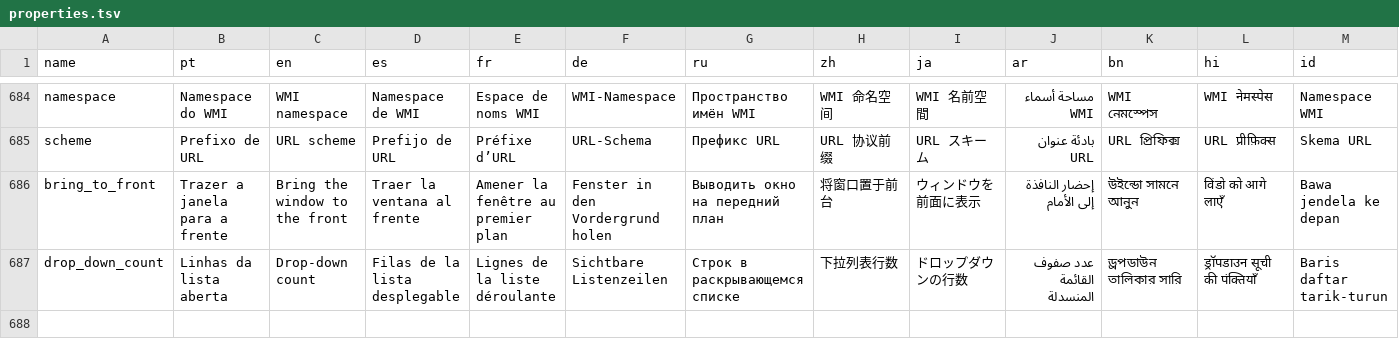
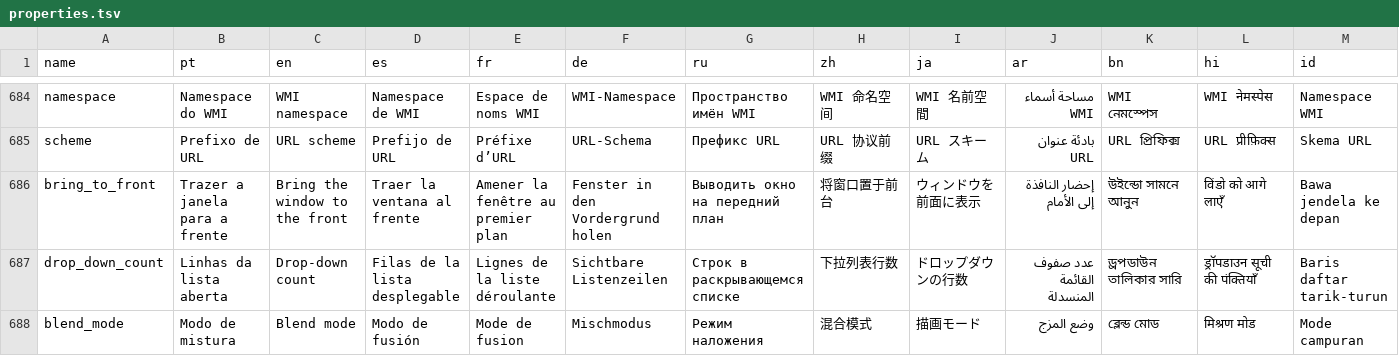
Before and after one commit to e-rust/aylis, a TSV file: crates/aylis-ide/resources/locales/properties.tsv, drawn as a sheet; only a part is shown, gaps mark what is left out.

```diff
--- a/crates/aylis-ide/resources/locales/properties.tsv
+++ b/crates/aylis-ide/resources/locales/properties.tsv
@@ -687 +687,2 @@ bring_to_front	Trazer a janela para a frente	Bring the window to the front	Traer
 drop_down_count	Linhas da lista aberta	Drop-down count	Filas de la lista desplegable	Lignes de la liste déroulante	Sichtbare Listenzeilen	Строк в раскрывающемся списке	下拉列表行数	ドロップダウンの行数	عدد صفوف القائمة المنسدلة	ড্রপডাউন তালিকার সারি	ड्रॉपडाउन सूची की पंक्तियाँ	Baris daftar tarik-turun
+blend_mode	Modo de mistura	Blend mode	Modo de fusión	Mode de fusion	Mischmodus	Режим наложения	混合模式	描画モード	وضع المزج	ব্লেন্ড মোড	मिश्रण मोड	Mode campuran
```
Also changed, not shown: 47 other files.
